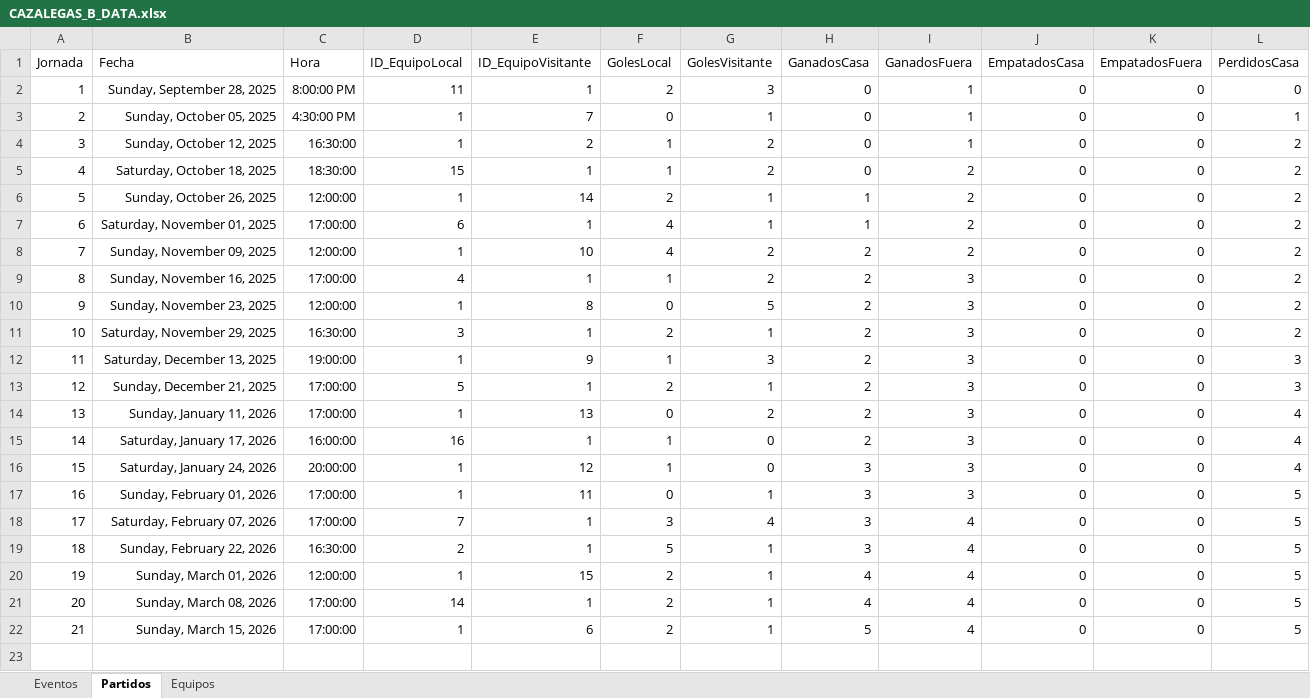
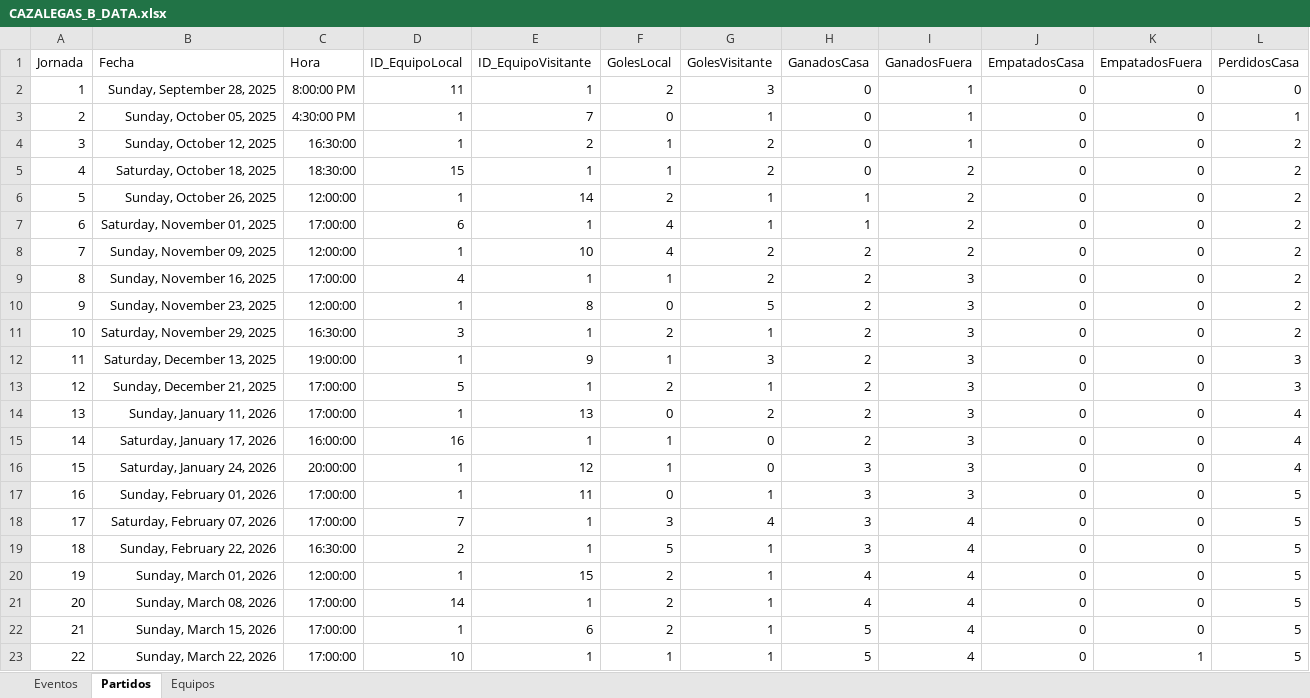
Before and after one commit to DaniLopez23/FootballTeamTracker, an Excel workbook: inst/app/data/CAZALEGAS_B_DATA.xlsx, sheet Partidos, drawn as a sheet; only a part is shown; values as stored, in another font and other column widths than the file's, no borders; rows hold the shown columns only; the diff names each change by its address in the sheet, - before the commit and + after, or states it on an @@ line.

```diff
--- a/inst/app/data/CAZALEGAS_B_DATA.xlsx (sheet Partidos)
+++ b/inst/app/data/CAZALEGAS_B_DATA.xlsx (sheet Partidos)
+row 23: 22 | Sunday, March 22, 2026 | 17:00:00 | 10 | 1 | 1 | 1 | 5 | 4 | 0 | 1 | 5
```
Also changed, not shown: sheet Eventos, 15 other files.
